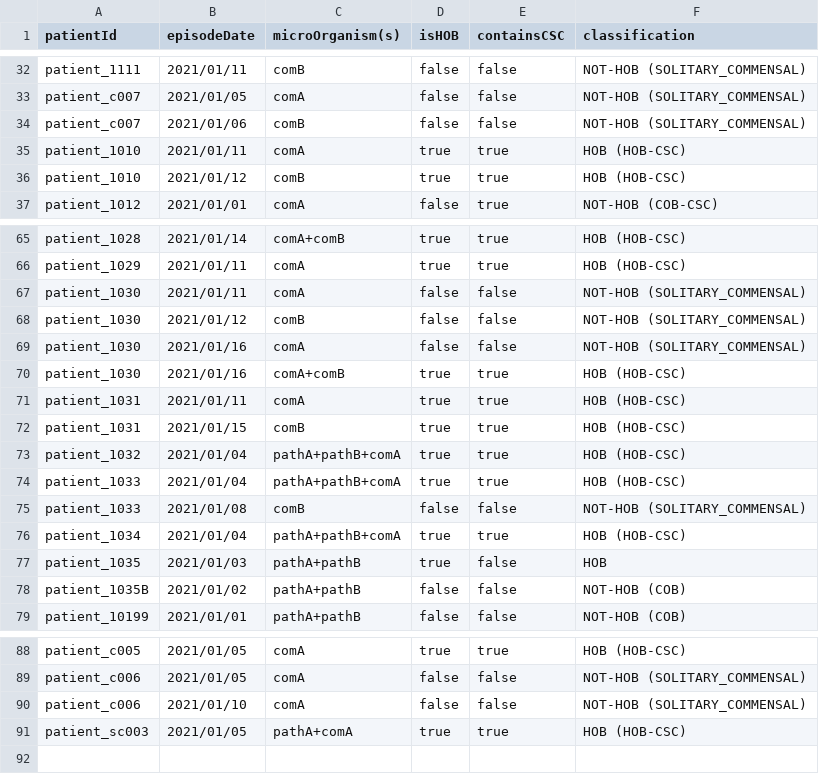
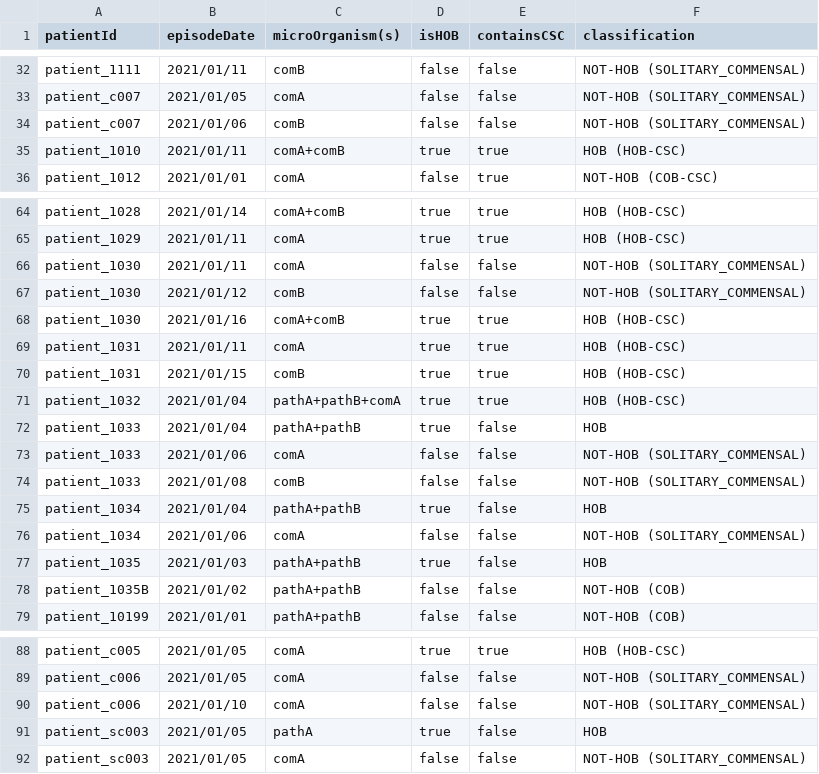
Before and after one commit to ddtxra/bsi-algo, a TSV file: praise-mds/hob-output-computed-including-cobs-and-solitary-commensals.tsv, drawn as a sheet; only a part is shown, gaps mark what is left out; the diff covers the shown part only.

```diff
--- a/praise-mds/hob-output-computed-including-cobs-and-solitary-commensals.tsv
+++ b/praise-mds/hob-output-computed-including-cobs-and-solitary-commensals.tsv
@@ -34,4 +34,3 @@ patient_c007	2021/01/05	comA	false	false	NOT-HOB (SOLITARY_COMMENSAL)
 patient_c007	2021/01/06	comB	false	false	NOT-HOB (SOLITARY_COMMENSAL)
-patient_1010	2021/01/11	comA	true	true	HOB (HOB-CSC)
-patient_1010	2021/01/12	comB	true	true	HOB (HOB-CSC)
+patient_1010	2021/01/11	comA+comB	true	true	HOB (HOB-CSC)
 patient_1012	2021/01/01	comA	false	true	NOT-HOB (COB-CSC)
@@ -68,3 +67,2 @@ patient_1030	2021/01/11	comA	false	false	NOT-HOB (SOLITARY_COMMENSAL)
 patient_1030	2021/01/12	comB	false	false	NOT-HOB (SOLITARY_COMMENSAL)
-patient_1030	2021/01/16	comA	false	false	NOT-HOB (SOLITARY_COMMENSAL)
 patient_1030	2021/01/16	comA+comB	true	true	HOB (HOB-CSC)
@@ -73,5 +71,7 @@ patient_1031	2021/01/15	comB	true	true	HOB (HOB-CSC)
 patient_1032	2021/01/04	pathA+pathB+comA	true	true	HOB (HOB-CSC)
-patient_1033	2021/01/04	pathA+pathB+comA	true	true	HOB (HOB-CSC)
+patient_1033	2021/01/04	pathA+pathB	true	false	HOB
+patient_1033	2021/01/06	comA	false	false	NOT-HOB (SOLITARY_COMMENSAL)
 patient_1033	2021/01/08	comB	false	false	NOT-HOB (SOLITARY_COMMENSAL)
-patient_1034	2021/01/04	pathA+pathB+comA	true	true	HOB (HOB-CSC)
+patient_1034	2021/01/04	pathA+pathB	true	false	HOB
+patient_1034	2021/01/06	comA	false	false	NOT-HOB (SOLITARY_COMMENSAL)
 patient_1035	2021/01/03	pathA+pathB	true	false	HOB
@@ -90,2 +90,3 @@ patient_c006	2021/01/05	comA	false	false	NOT-HOB (SOLITARY_COMMENSAL)
 patient_c006	2021/01/10	comA	false	false	NOT-HOB (SOLITARY_COMMENSAL)
-patient_sc003	2021/01/05	pathA+comA	true	true	HOB (HOB-CSC)
+patient_sc003	2021/01/05	pathA	true	false	HOB
+patient_sc003	2021/01/05	comA	false	false	NOT-HOB (SOLITARY_COMMENSAL)
```
Also changed, not shown: 3 edited cells elsewhere in this file, praise-mds/blood-cultures-input.tsv, praise-mds/hob-output-computed-hobs-only.tsv, 5 other files.
